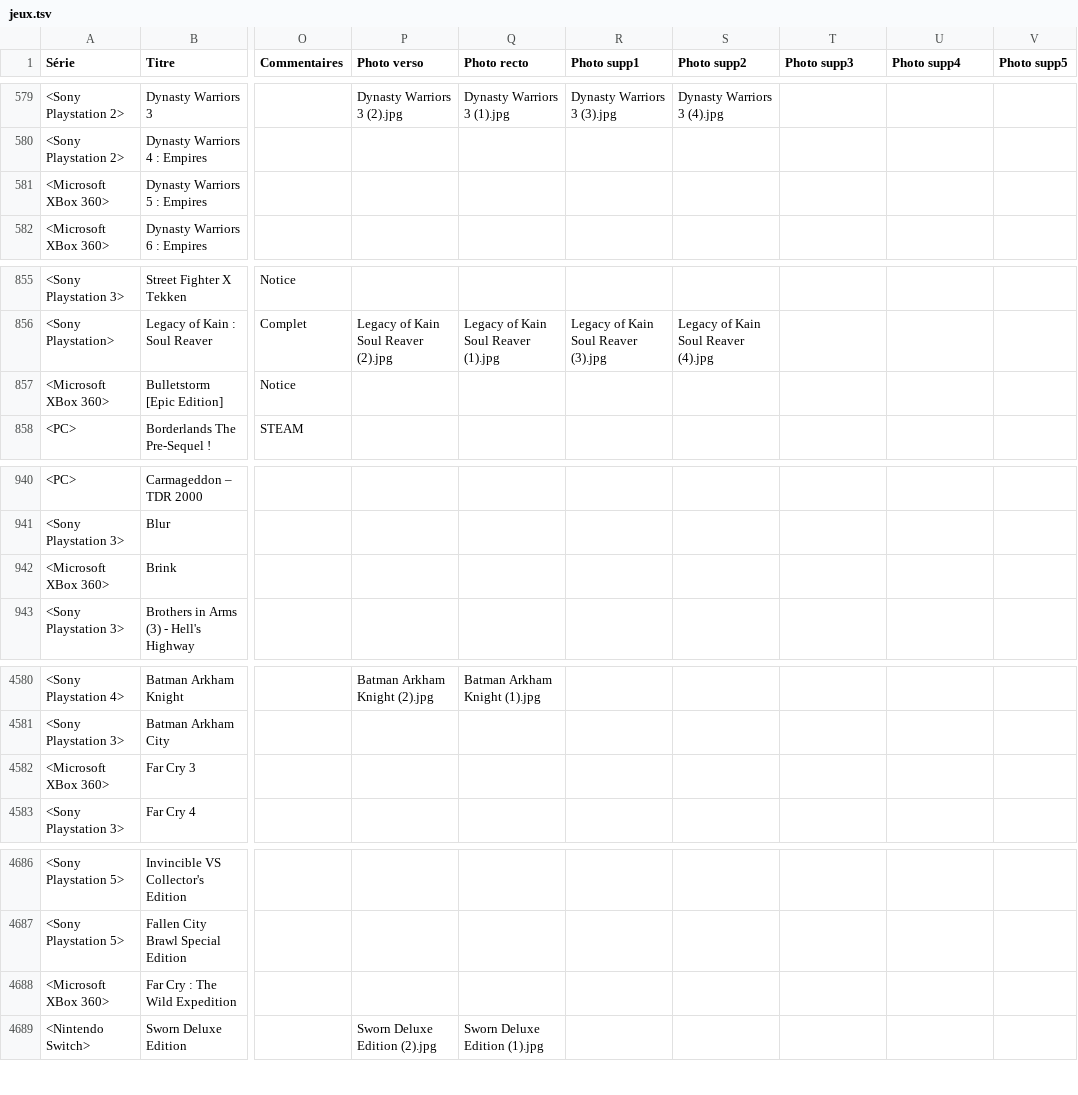
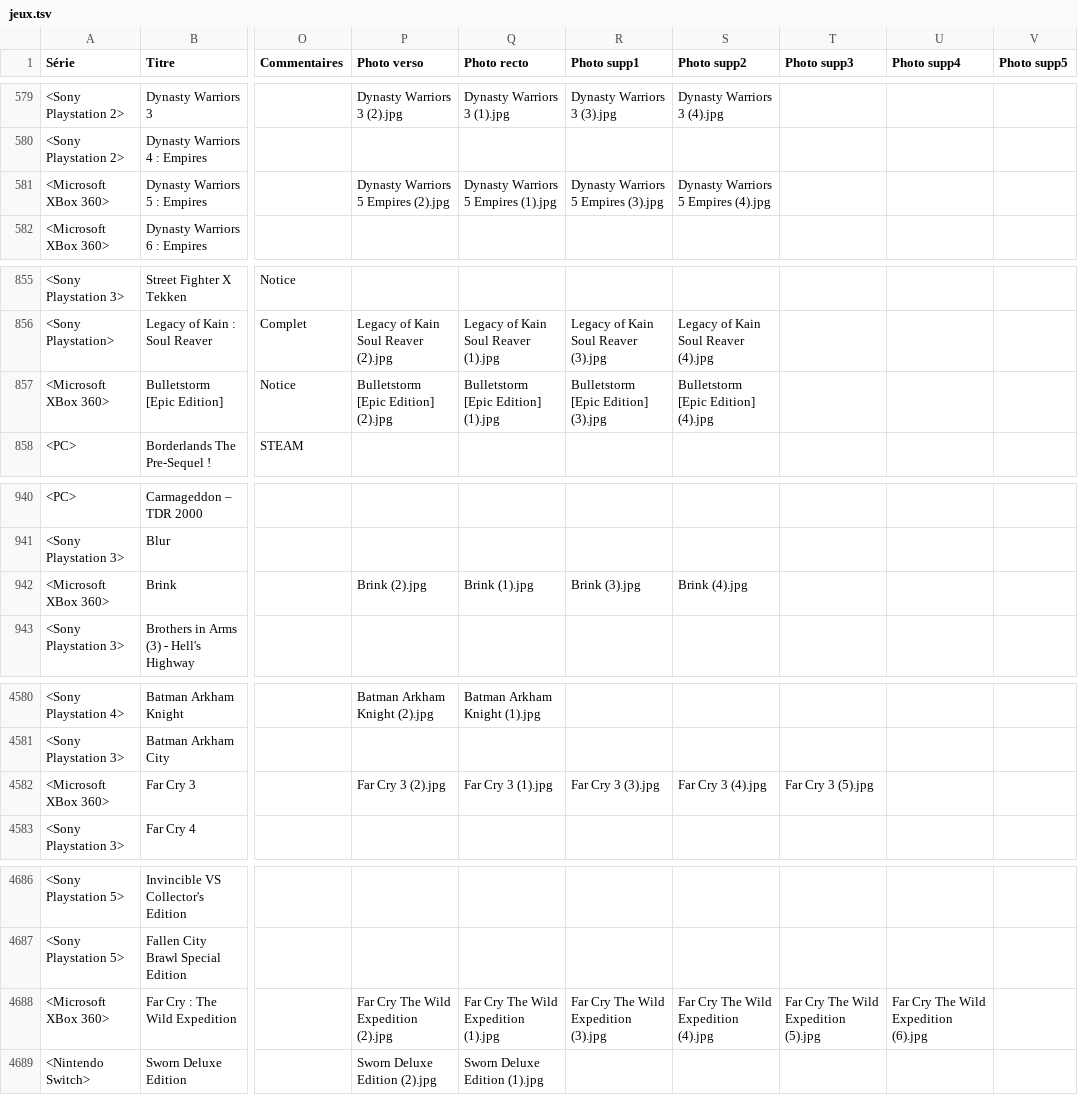
Before and after one commit to mbianchessi-gm/macollection, a TSV file: jeux.tsv, drawn as a sheet; only a part is shown, gaps mark what is left out; the diff covers the shown part only; the diff names each change by its address in the sheet, - before the commit and + after, or states it on an @@ line.

```diff
--- a/jeux.tsv
+++ b/jeux.tsv
-P581 (Photo verso): (empty)
+P581 (Photo verso): Dynasty Warriors 5 Empires (2).jpg
-Q581 (Photo recto): (empty)
+Q581 (Photo recto): Dynasty Warriors 5 Empires (1).jpg
-R581 (Photo supp1): (empty)
+R581 (Photo supp1): Dynasty Warriors 5 Empires (3).jpg
-S581 (Photo supp2): (empty)
+S581 (Photo supp2): Dynasty Warriors 5 Empires (4).jpg
-P857 (Photo verso): (empty)
+P857 (Photo verso): Bulletstorm [Epic Edition] (2).jpg
-Q857 (Photo recto): (empty)
+Q857 (Photo recto): Bulletstorm [Epic Edition] (1).jpg
-R857 (Photo supp1): (empty)
+R857 (Photo supp1): Bulletstorm [Epic Edition] (3).jpg
-S857 (Photo supp2): (empty)
+S857 (Photo supp2): Bulletstorm [Epic Edition] (4).jpg
-P942 (Photo verso): (empty)
+P942 (Photo verso): Brink (2).jpg
-Q942 (Photo recto): (empty)
+Q942 (Photo recto): Brink (1).jpg
-R942 (Photo supp1): (empty)
+R942 (Photo supp1): Brink (3).jpg
-S942 (Photo supp2): (empty)
+S942 (Photo supp2): Brink (4).jpg
-P4582 (Photo verso): (empty)
+P4582 (Photo verso): Far Cry 3 (2).jpg
-Q4582 (Photo recto): (empty)
+Q4582 (Photo recto): Far Cry 3 (1).jpg
-R4582 (Photo supp1): (empty)
+R4582 (Photo supp1): Far Cry 3 (3).jpg
-S4582 (Photo supp2): (empty)
+S4582 (Photo supp2): Far Cry 3 (4).jpg
-T4582 (Photo supp3): (empty)
+T4582 (Photo supp3): Far Cry 3 (5).jpg
-P4688 (Photo verso): (empty)
+P4688 (Photo verso): Far Cry The Wild Expedition (2).jpg
-Q4688 (Photo recto): (empty)
+Q4688 (Photo recto): Far Cry The Wild Expedition (1).jpg
-R4688 (Photo supp1): (empty)
+R4688 (Photo supp1): Far Cry The Wild Expedition (3).jpg
-S4688 (Photo supp2): (empty)
+S4688 (Photo supp2): Far Cry The Wild Expedition (4).jpg
-T4688 (Photo supp3): (empty)
+T4688 (Photo supp3): Far Cry The Wild Expedition (5).jpg
-U4688 (Photo supp4): (empty)
+U4688 (Photo supp4): Far Cry The Wild Expedition (6).jpg
```
Also changed, not shown: 6 edited cells elsewhere in this file, 29 other files.
